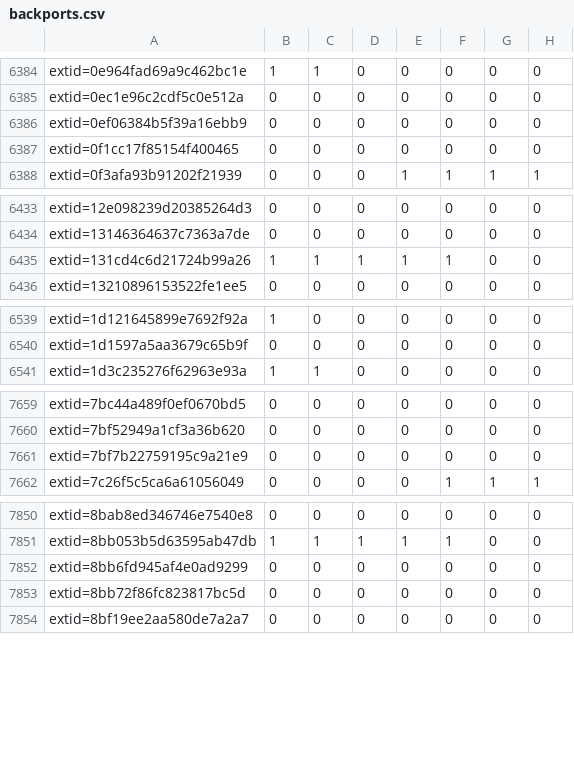
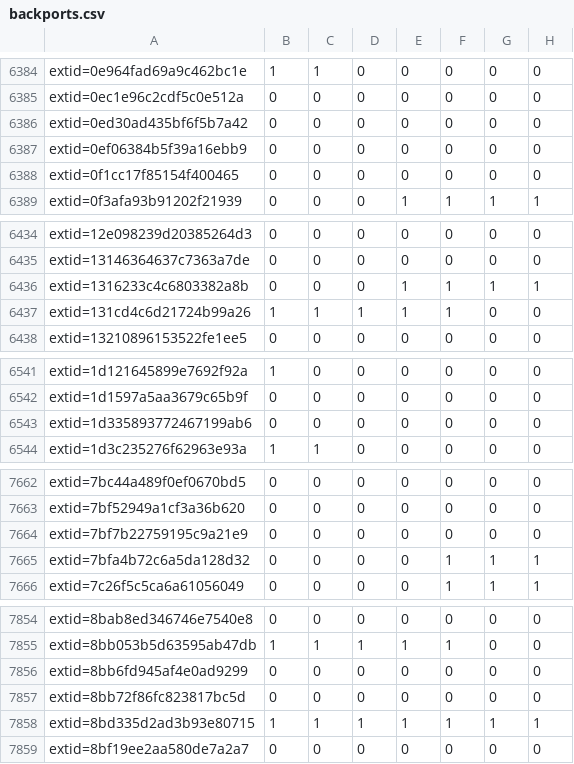
Before and after one commit to sirdarckcat/linux-queries, a CSV file: backports.csv, drawn as a sheet; only a part is shown, gaps mark what is left out; the diff covers the shown part only; the diff names each change by its address in the sheet, - before the commit and + after, or states it on an @@ line.

```diff
--- a/backports.csv
+++ b/backports.csv
+row 6386: extid=0ed30ad435bf6f5b7a42 | 0 | 0 | 0 | 0 | 0 | 0 | 0
+row 6436: extid=1316233c4c6803382a8b | 0 | 0 | 0 | 1 | 1 | 1 | 1
+row 6543: extid=1d335893772467199ab6 | 0 | 0 | 0 | 0 | 0 | 0 | 0
+row 7665: extid=7bfa4b72c6a5da128d32 | 0 | 0 | 0 | 0 | 1 | 1 | 1
+row 7858: extid=8bd335d2ad3b93e80715 | 1 | 1 | 1 | 1 | 1 | 1 | 1
```
Also changed, not shown: 6 added rows elsewhere in this file.
